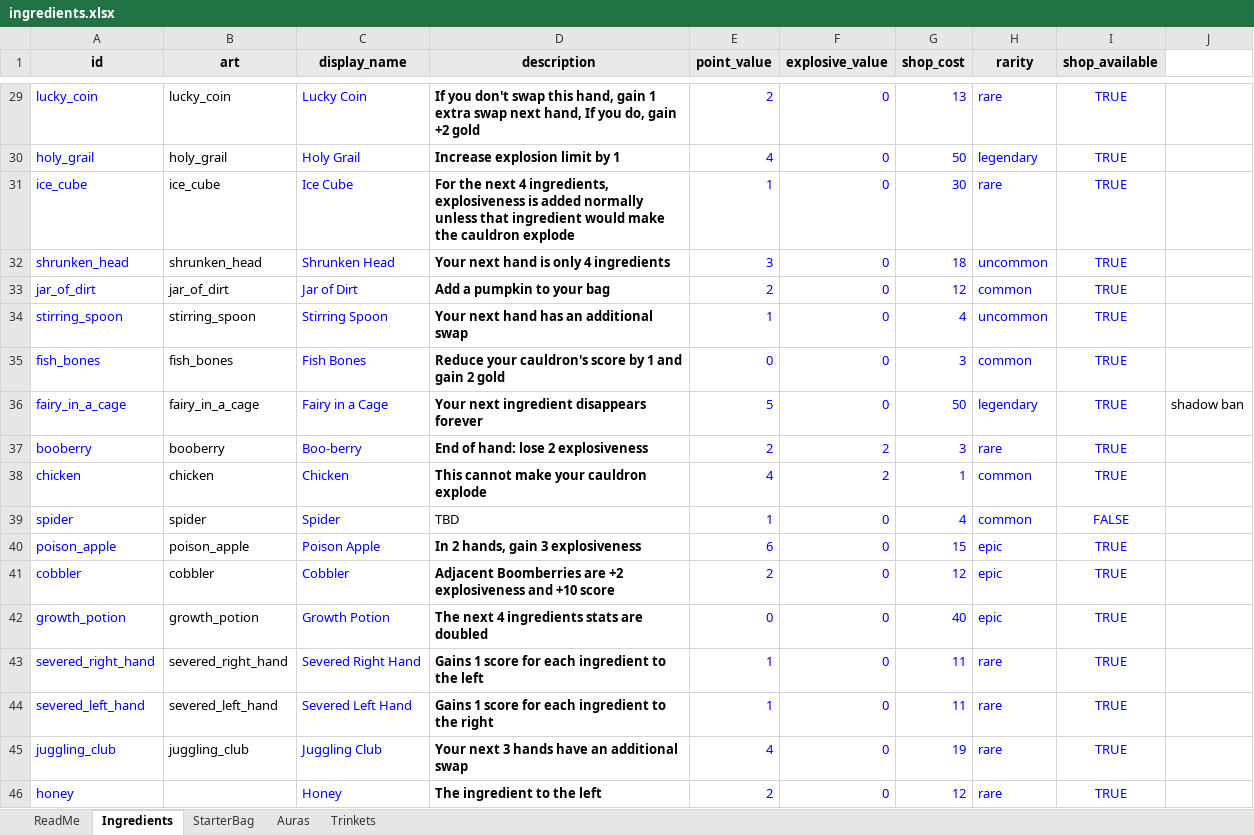
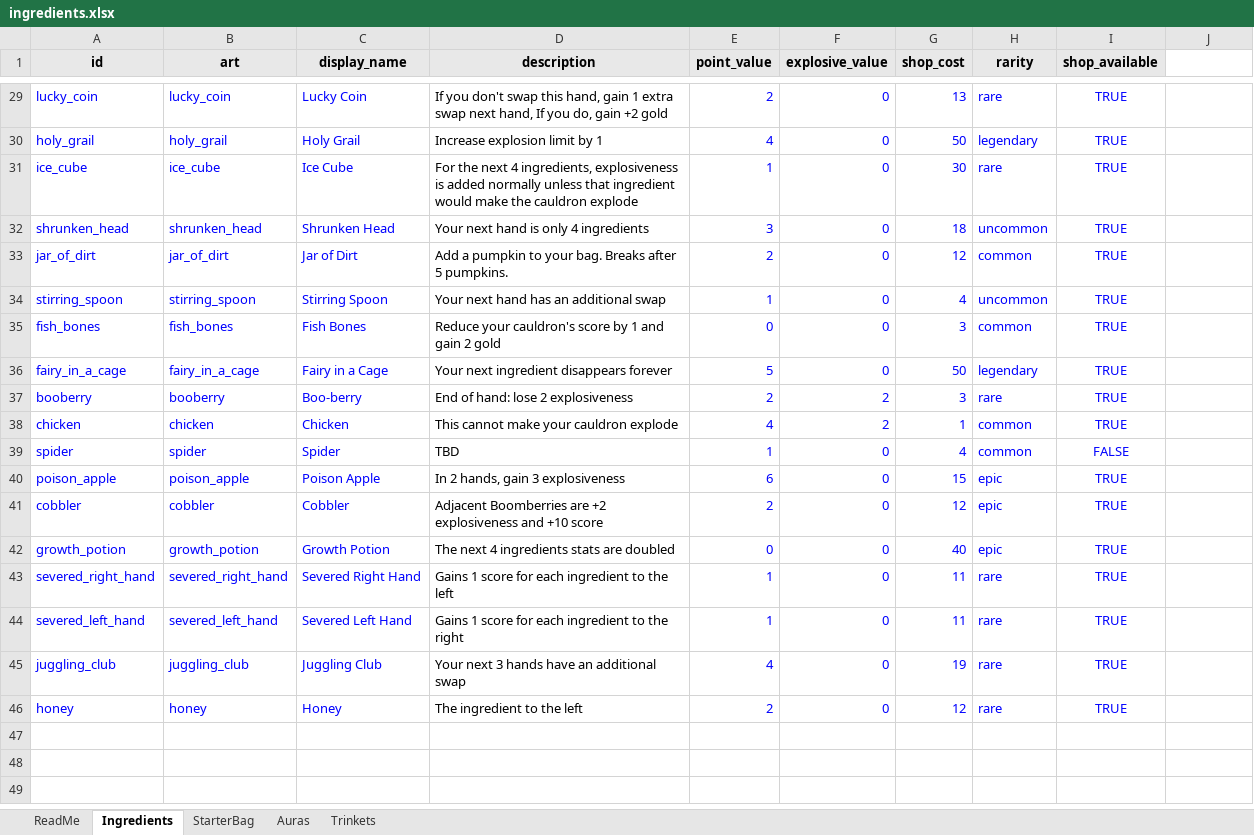
Before and after one commit to RidoutAlexander/alchemy-roguelite-godot, an Excel workbook: data/ingredients.xlsx, sheet Ingredients, drawn as a sheet; only a part is shown, gaps mark what is left out; values as stored, in another font and other column widths than the file's, no borders; the diff covers the shown part only; the diff names each change by its address in the sheet, - before the commit and + after, or states it on an @@ line.

Commit message:
Add trinkets, bat wing slot resolve, and spreadsheet sync
Implement Voodoo Doll, Pristine Feather, Time Turner, Jar of Froglegs, and Jar of Dirt with art and verification scripts. Bat wing picker choices resolve in the source hand slot with hand-aware Cobbler logic. Sync ingredients.xlsx from JSON and update shop generation for Voodoo Doll trinket pricing and rarity.

```diff
--- a/data/ingredients.xlsx (sheet Ingredients)
+++ b/data/ingredients.xlsx (sheet Ingredients)
-B29:B45 text colour: black
+B29:B45 text colour: #0000FF
-D29:D38 bold: on
+D29:D38 bold: off
-D33 (description): Add a pumpkin to your bag
+D33 (description): Add a pumpkin to your bag. Breaks after 5 pumpkins.
-J36: shadow ban
+J36: (empty)
-D40:D46 bold: on
+D40:D46 bold: off
-B46 (art): (empty)
+B46 (art): honey
```
Also changed, not shown: 1 edited cell and cell formats elsewhere in this sheet, sheet Trinkets, 52 other files.
